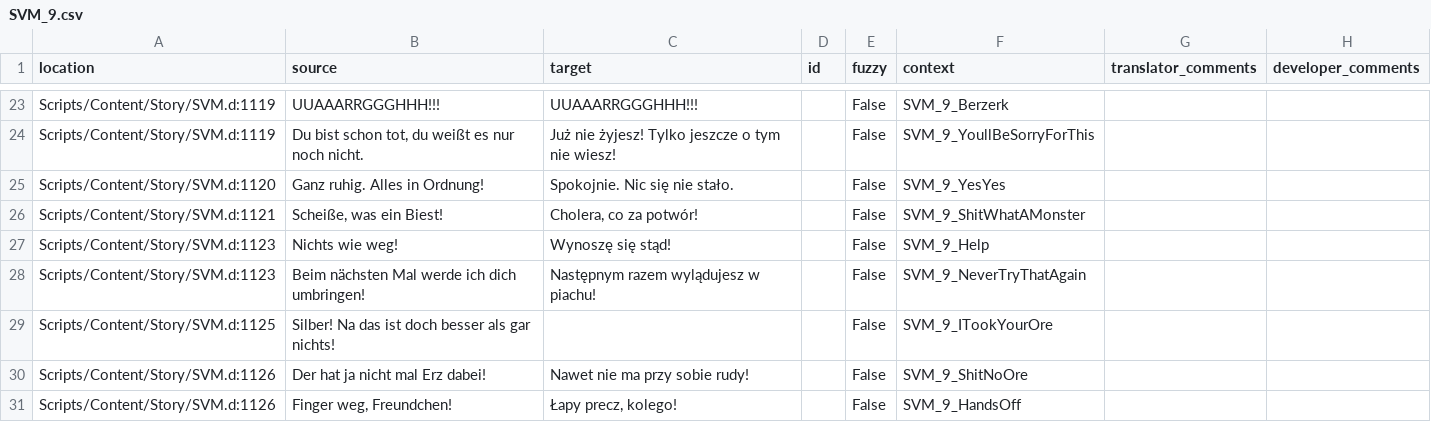
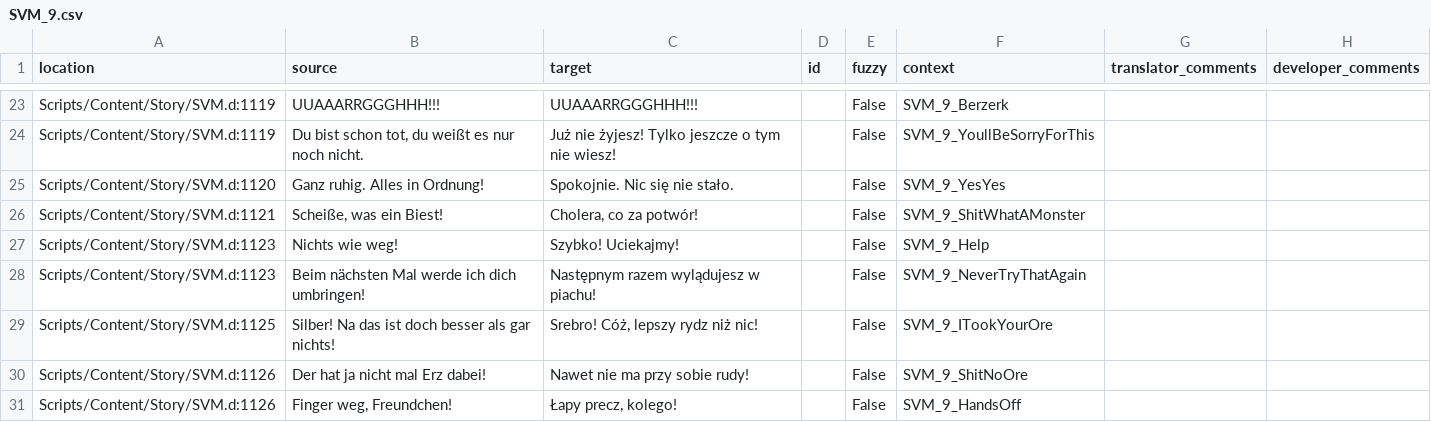
Before and after one commit to auronen/Gothic-Sequel-localization, a CSV file: .translations/pl/SVM_9.csv, drawn as a sheet; only a part is shown, gaps mark what is left out; the diff covers the shown part only.

Commit message:
Translated using Weblate (Polish)
Currently translated at 64.7% (68 of 105 strings)

Translation: Gothic Sequel/SVM_9
Translate-URL: http://weblate.cokoliv.eu/projects/gothic-sequel/svm_9/pl/

```diff
--- a/.translations/pl/SVM_9.csv
+++ b/.translations/pl/SVM_9.csv
@@ -26,5 +26,5 @@
 "Scripts/Content/Story/SVM.d:1121","Scheiße, was ein Biest!","Cholera, co za potwór!","","False","SVM_9_ShitWhatAMonster","",""
-"Scripts/Content/Story/SVM.d:1123","Nichts wie weg!","Wynoszę się stąd!","","False","SVM_9_Help","",""
+"Scripts/Content/Story/SVM.d:1123","Nichts wie weg!","Szybko! Uciekajmy!","","False","SVM_9_Help","",""
 "Scripts/Content/Story/SVM.d:1123","Beim nächsten Mal werde ich dich umbringen!","Następnym razem wylądujesz w piachu!","","False","SVM_9_NeverTryThatAgain","",""
-"Scripts/Content/Story/SVM.d:1125","Silber! Na das ist doch besser als gar nichts!","","","False","SVM_9_ITookYourOre","",""
+"Scripts/Content/Story/SVM.d:1125","Silber! Na das ist doch besser als gar nichts!","Srebro! Cóż, lepszy rydz niż nic!","","False","SVM_9_ITookYourOre","",""
 "Scripts/Content/Story/SVM.d:1126","Der hat ja nicht mal Erz dabei!","Nawet nie ma przy sobie rudy!","","False","SVM_9_ShitNoOre","",""
```
Also changed, not shown: 8 edited cells elsewhere in this file.
